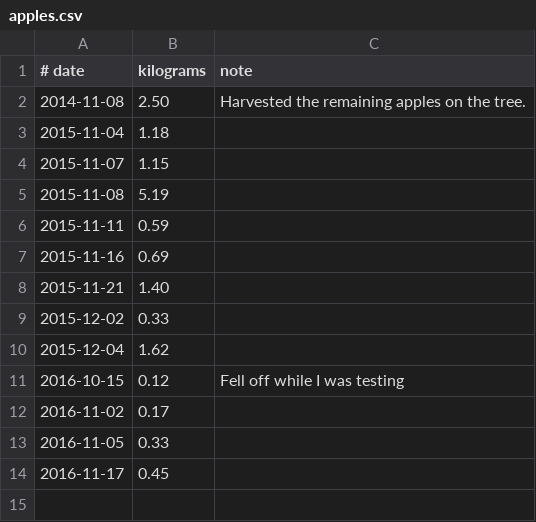
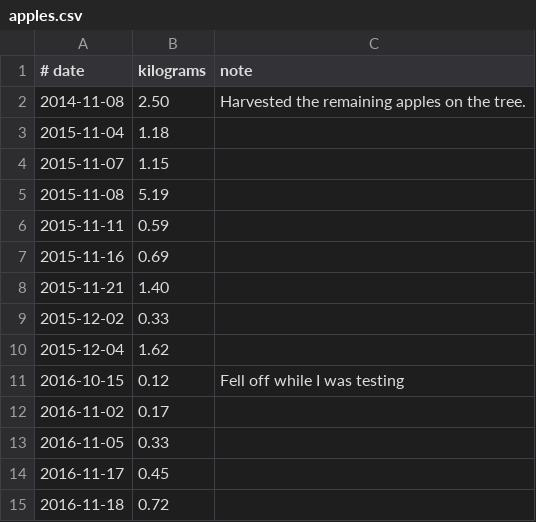
Before and after one commit to drj11/house, a CSV file: apples.csv, drawn as a sheet; the diff names each change by its address in the sheet, - before the commit and + after, or states it on an @@ line.

Commit message:
5 more apples

```diff
--- a/apples.csv
+++ b/apples.csv
+row 15: 2016-11-18 | 0.72
```
